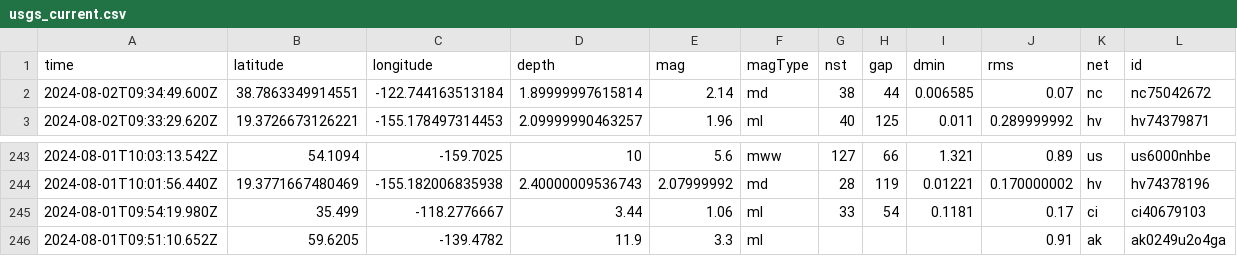
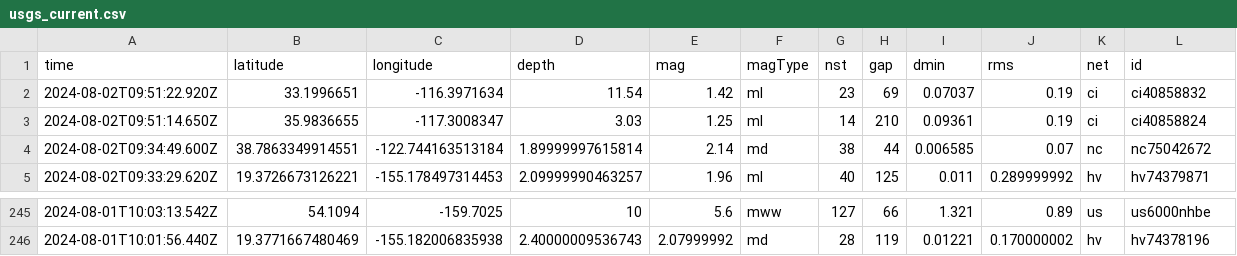
Before and after one commit to abhjtbhrli/nicar22-github-actions, a CSV file: usgs_current.csv, drawn as a sheet; only a part is shown, gaps mark what is left out; removed rows and columns are numbered as before the commit, all else as after; rows hold the shown columns only; the diff names each change by its address in the sheet, - before the commit and + after, or states it on an @@ line.

```diff
--- a/usgs_current.csv
+++ b/usgs_current.csv
+row 2: 2024-08-02T09:51:22.920Z | 33.1996651 | -116.3971634 | 11.54 | 1.42 | ml | 23 | 69 | 0.07037 | 0.19 | ci | ci40858832
+row 3: 2024-08-02T09:51:14.650Z | 35.9836655 | -117.3008347 | 3.03 | 1.25 | ml | 14 | 210 | 0.09361 | 0.19 | ci | ci40858824
-row 245: 2024-08-01T09:54:19.980Z | 35.499 | -118.2776667 | 3.44 | 1.06 | ml | 33 | 54 | 0.1181 | 0.17 | ci | ci40679103
-row 246: 2024-08-01T09:51:10.652Z | 59.6205 | -139.4782 | 11.9 | 3.3 | ml |  |  |  | 0.91 | ak | ak0249u2o4ga
```
Also changed, not shown: 1 other file.
